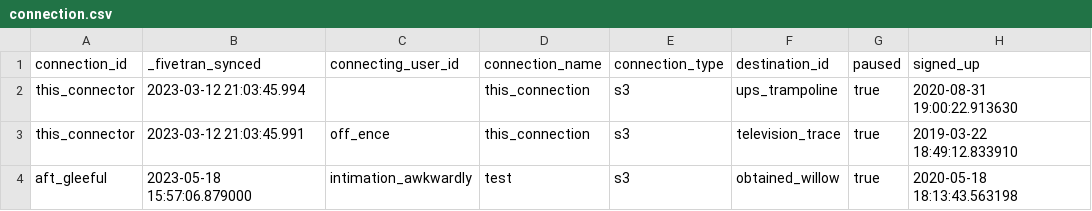
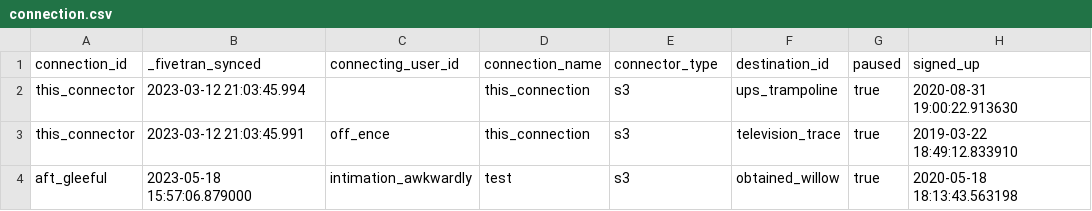
Before and after one commit to fivetran/dbt_fivetran_log, a CSV file: integration_tests/seeds/connection.csv, drawn as a sheet; only a part is shown; the diff names each change by its address in the sheet, - before the commit and + after, or states it on an @@ line.

```diff
--- a/integration_tests/seeds/connection.csv
+++ b/integration_tests/seeds/connection.csv
-E1: connection_type
+E1: connector_type
```
Also changed, not shown: 3 other files.
